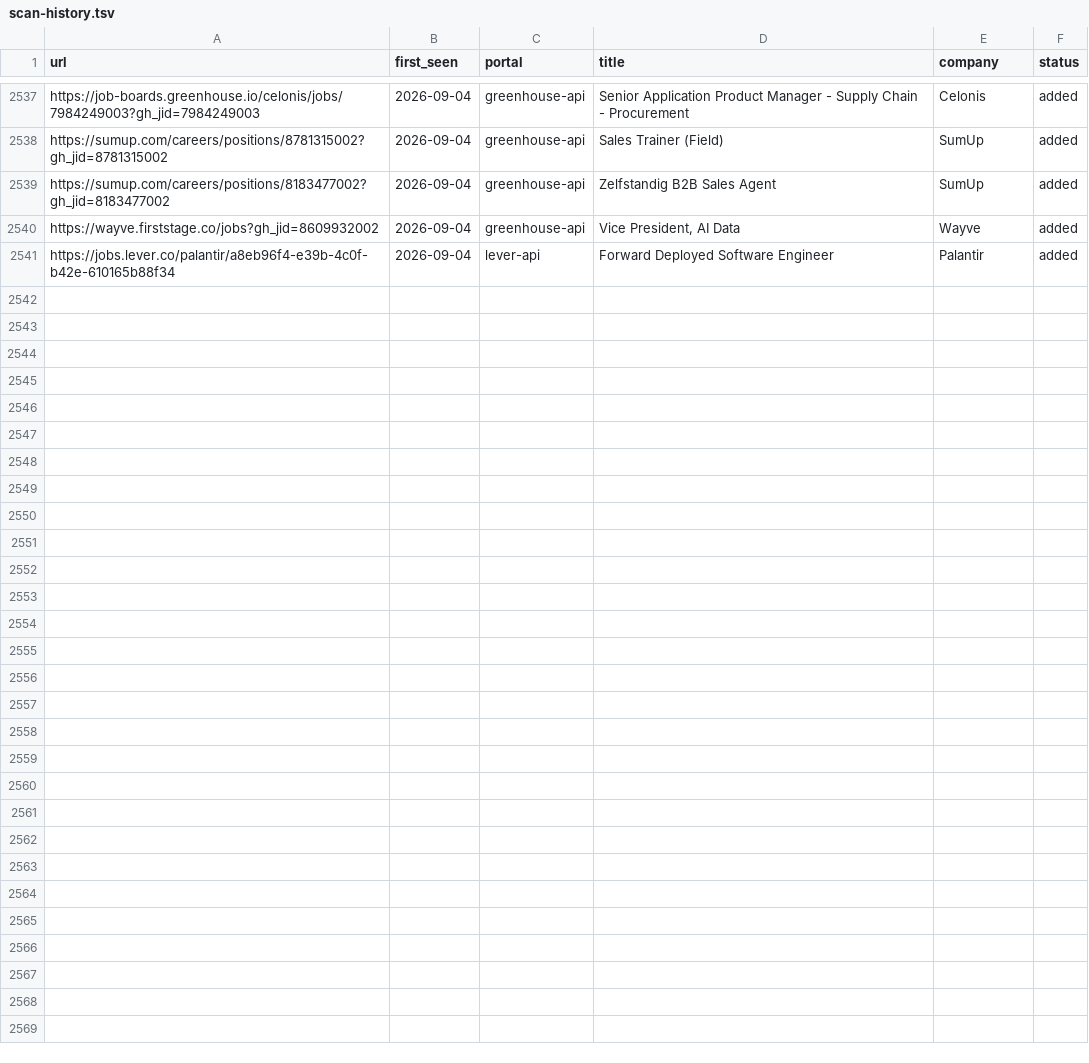
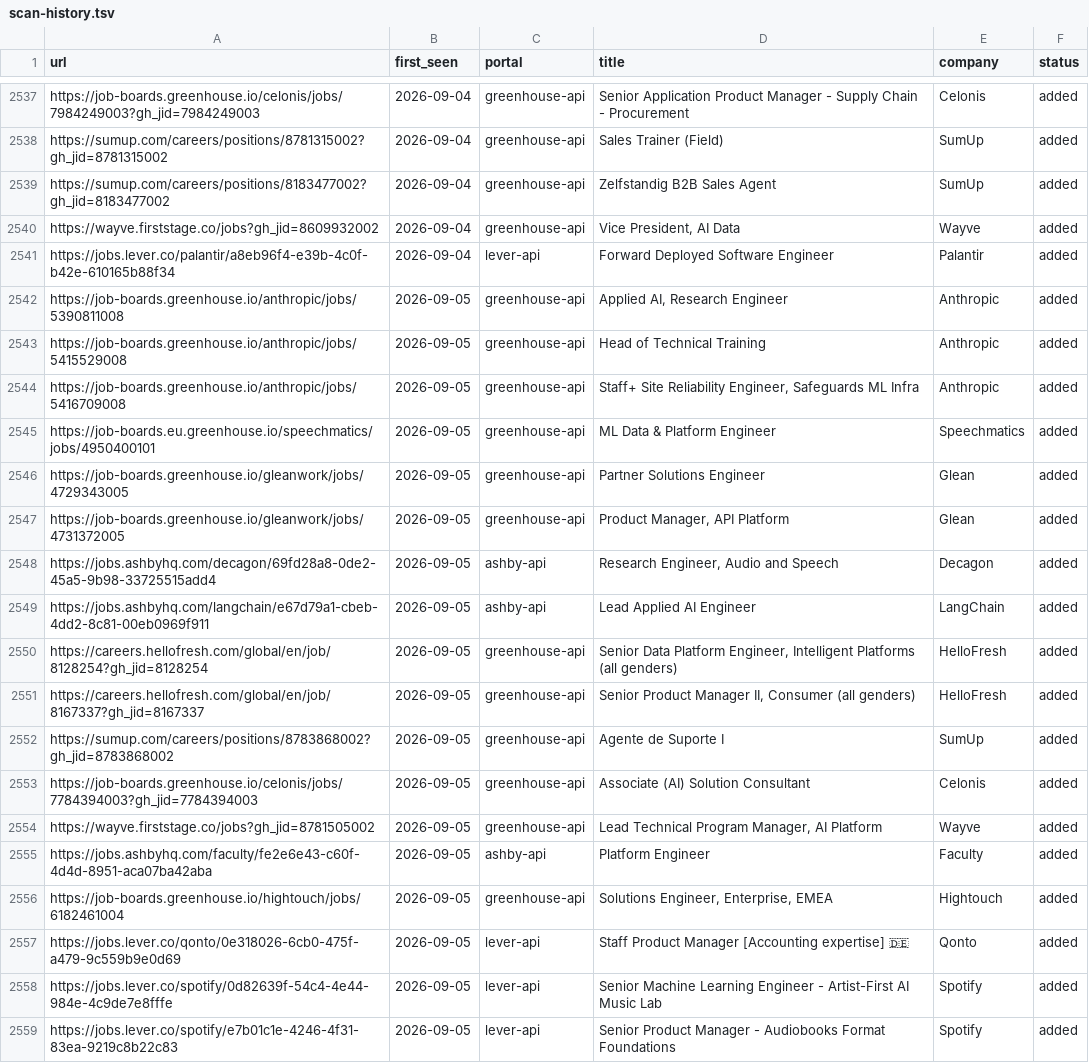
Before and after one commit to drapala/career-ops, a TSV file: data/scan-history.tsv, drawn as a sheet; only a part is shown, gaps mark what is left out; the diff names each change by its address in the sheet, - before the commit and + after, or states it on an @@ line.

```diff
--- a/data/scan-history.tsv
+++ b/data/scan-history.tsv
+row 2542: https://job-boards.greenhouse.io/anthropic/jobs/5390811008 | 2026-09-05 | greenhouse-api | Applied AI, Research Engineer | Anthropic | added
+row 2543: https://job-boards.greenhouse.io/anthropic/jobs/5415529008 | 2026-09-05 | greenhouse-api | Head of Technical Training | Anthropic | added
+row 2544: https://job-boards.greenhouse.io/anthropic/jobs/5416709008 | 2026-09-05 | greenhouse-api | Staff+ Site Reliability Engineer, Safeguards ML Infra | Anthropic | added
+row 2545: https://job-boards.eu.greenhouse.io/speechmatics/jobs/4950400101 | 2026-09-05 | greenhouse-api | ML Data & Platform Engineer | Speechmatics | added
+row 2546: https://job-boards.greenhouse.io/gleanwork/jobs/4729343005 | 2026-09-05 | greenhouse-api | Partner Solutions Engineer | Glean | added
+row 2547: https://job-boards.greenhouse.io/gleanwork/jobs/4731372005 | 2026-09-05 | greenhouse-api | Product Manager, API Platform | Glean | added
+row 2548: https://jobs.ashbyhq.com/decagon/69fd28a8-0de2-45a5-9b98-33725515add4 | 2026-09-05 | ashby-api | Research Engineer, Audio and Speech | Decagon | added
+row 2549: https://jobs.ashbyhq.com/langchain/e67d79a1-cbeb-4dd2-8c81-00eb0969f911 | 2026-09-05 | ashby-api | Lead Applied AI Engineer | LangChain | added
+row 2550: https://careers.hellofresh.com/global/en/job/8128254?gh_jid=8128254 | 2026-09-05 | greenhouse-api | Senior Data Platform Engineer, Intelligent Platforms (all genders) | HelloFresh | added
+row 2551: https://careers.hellofresh.com/global/en/job/8167337?gh_jid=8167337 | 2026-09-05 | greenhouse-api | Senior Product Manager II, Consumer (all genders) | HelloFresh | added
+row 2552: https://sumup.com/careers/positions/8783868002?gh_jid=8783868002 | 2026-09-05 | greenhouse-api | Agente de Suporte I | SumUp | added
+row 2553: https://job-boards.greenhouse.io/celonis/jobs/7784394003?gh_jid=7784394003 | 2026-09-05 | greenhouse-api | Associate (AI) Solution Consultant | Celonis | added
+row 2554: https://wayve.firststage.co/jobs?gh_jid=8781505002 | 2026-09-05 | greenhouse-api | Lead Technical Program Manager, AI Platform | Wayve | added
+row 2555: https://jobs.ashbyhq.com/faculty/fe2e6e43-c60f-4d4d-8951-aca07ba42aba | 2026-09-05 | ashby-api | Platform Engineer | Faculty | added
+row 2556: https://job-boards.greenhouse.io/hightouch/jobs/6182461004 | 2026-09-05 | greenhouse-api | Solutions Engineer, Enterprise, EMEA | Hightouch | added
+row 2557: https://jobs.lever.co/qonto/0e318026-6cb0-475f-a479-9c559b9e0d69 | 2026-09-05 | lever-api | Staff Product Manager [Accounting expertise] 🇩🇪 | Qonto | added
+row 2558: https://jobs.lever.co/spotify/0d82639f-54c4-4e44-984e-4c9de7e8fffe | 2026-09-05 | lever-api | Senior Machine Learning Engineer - Artist-First AI Music Lab | Spotify | added
+row 2559: https://jobs.lever.co/spotify/e7b01c1e-4246-4f31-83ea-9219c8b22c83 | 2026-09-05 | lever-api | Senior Product Manager - Audiobooks Format Foundations | Spotify | added
```
Also changed, not shown: 1 other file.
